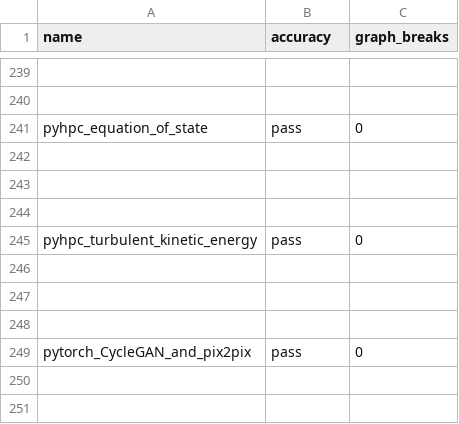
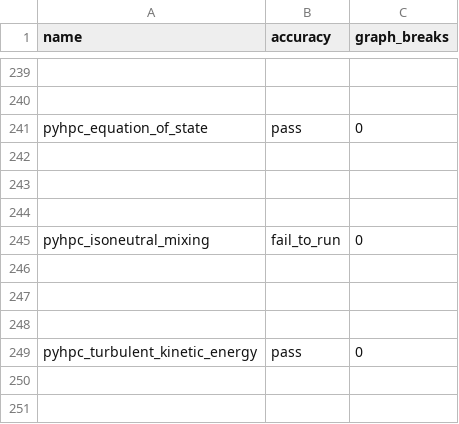
Before and after one commit to HabanaAI/pytorch-fork, a CSV file: benchmarks/dynamo/ci_expected_accuracy/aot_inductor_torchbench_inference.csv, drawn as a sheet; only a part is shown, gaps mark what is left out; the shorter side is filled out with more unchanged rows.

Commit message:
[CI] Updated expected result files after https://github.com/pytorch/pytorch/pull/122846 (#123035)
Summary: Before https://github.com/pytorch/pytorch/pull/122846, pyhpc_isoneutral_mixing in AOTI inference run segfaults so its result was not logged in the expected result file. Now it does show as fail_to_run instead of None.

Pull Request resolved: https://github.com/pytorch/pytorch/pull/123035
Approved by: https://github.com/chenyang78

```diff
--- a/benchmarks/dynamo/ci_expected_accuracy/aot_inductor_torchbench_inference.csv
+++ b/benchmarks/dynamo/ci_expected_accuracy/aot_inductor_torchbench_inference.csv
@@ -244,2 +244,6 @@ pyhpc_equation_of_state,pass,0
 
+pyhpc_isoneutral_mixing,fail_to_run,0
+
+
+
 pyhpc_turbulent_kinetic_energy,pass,0
```
Also changed, not shown: benchmarks/dynamo/ci_expected_accuracy/aot_eager_torchbench_training.csv, benchmarks/dynamo/ci_expected_accuracy/dynamic_aot_eager_torchbench_training.csv, 3 other files.
